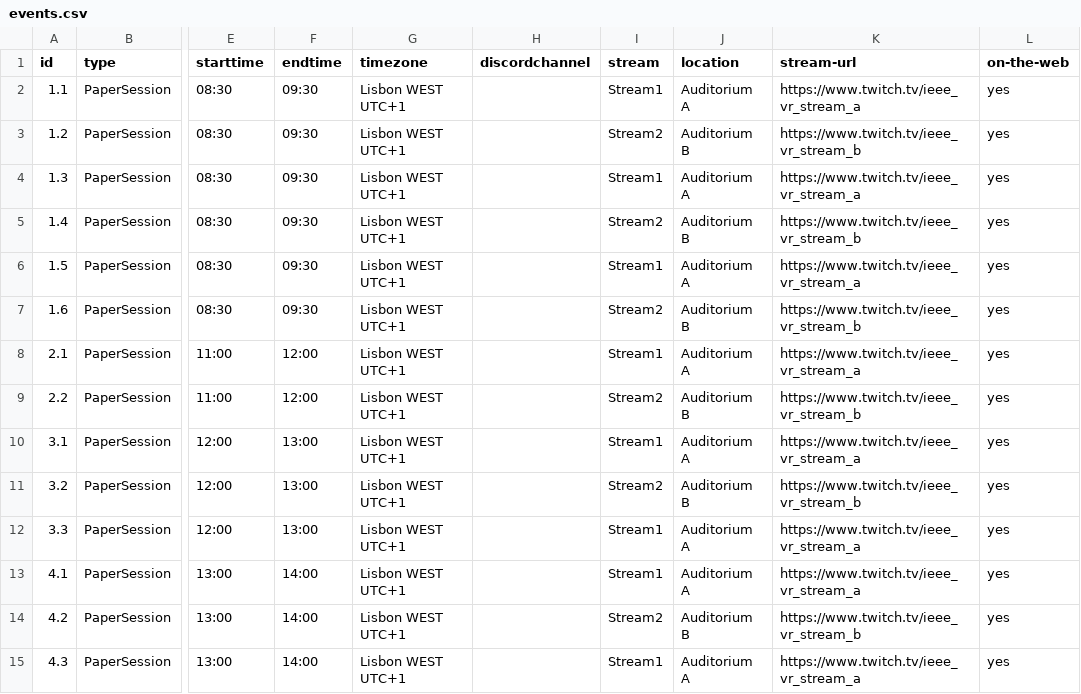
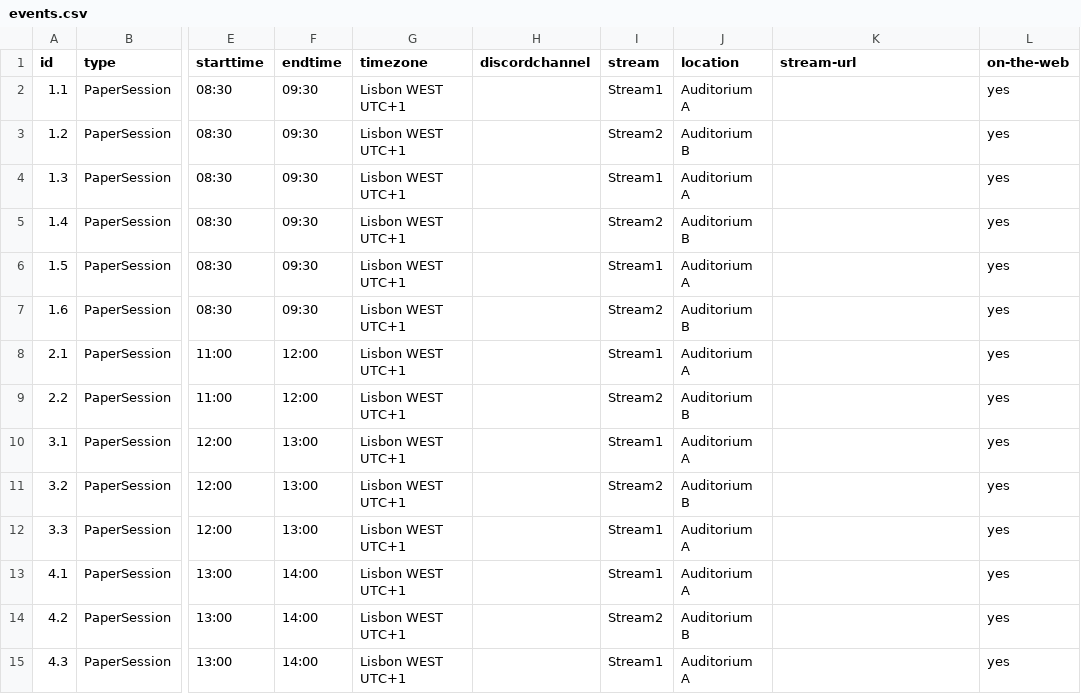
Before and after one commit to ieeevr/2021, a CSV file: _data/events.csv, drawn as a sheet; only a part is shown, gaps mark what is left out; the diff covers the shown part only; the diff names each change by its address in the sheet, - before the commit and + after, or states it on an @@ line.

Commit message:
Update events.csv

```diff
--- a/_data/events.csv
+++ b/_data/events.csv
-K2 (stream-url): https://www.twitch.tv/ieee_vr_stream_a
+K2 (stream-url): (empty)
-K3 (stream-url): https://www.twitch.tv/ieee_vr_stream_b
+K3 (stream-url): (empty)
-K4 (stream-url): https://www.twitch.tv/ieee_vr_stream_a
+K4 (stream-url): (empty)
-K5 (stream-url): https://www.twitch.tv/ieee_vr_stream_b
+K5 (stream-url): (empty)
-K6 (stream-url): https://www.twitch.tv/ieee_vr_stream_a
+K6 (stream-url): (empty)
-K7 (stream-url): https://www.twitch.tv/ieee_vr_stream_b
+K7 (stream-url): (empty)
-K8 (stream-url): https://www.twitch.tv/ieee_vr_stream_a
+K8 (stream-url): (empty)
-K9 (stream-url): https://www.twitch.tv/ieee_vr_stream_b
+K9 (stream-url): (empty)
-K10 (stream-url): https://www.twitch.tv/ieee_vr_stream_a
+K10 (stream-url): (empty)
-K11 (stream-url): https://www.twitch.tv/ieee_vr_stream_b
+K11 (stream-url): (empty)
-K12:K13 (stream-url): https://www.twitch.tv/ieee_vr_stream_a
+K12:K13 (stream-url): (empty)
-K14 (stream-url): https://www.twitch.tv/ieee_vr_stream_b
+K14 (stream-url): (empty)
-K15 (stream-url): https://www.twitch.tv/ieee_vr_stream_a
+K15 (stream-url): (empty)
```
Also changed, not shown: 35 edited cells elsewhere in this file.
